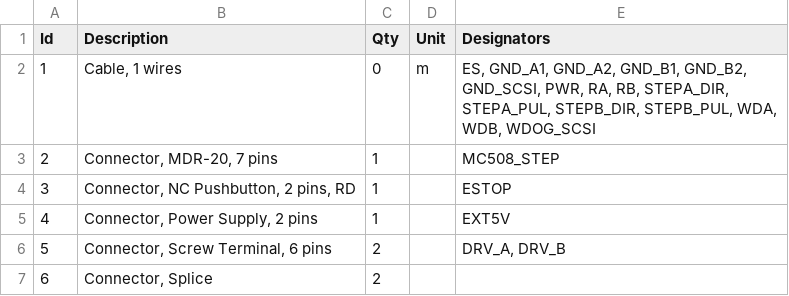
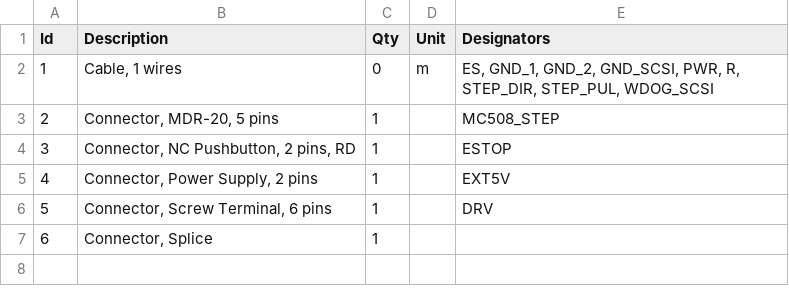
Before and after one commit to robmacl/ilemt_cal_hw, a TSV file: stage/wiring_stepper.bom.tsv, drawn as a sheet.

```diff
--- a/stage/wiring_stepper.bom.tsv
+++ b/stage/wiring_stepper.bom.tsv
@@ -1,7 +1,7 @@
 Id	Description	Qty	Unit	Designators
-1	Cable, 1 wires	0	m	ES, GND_A1, GND_A2, GND_B1, GND_B2, GND_SCSI, PWR, RA, RB, STEPA_DIR, STEPA_PUL, STEPB_DIR, STEPB_PUL, WDA, WDB, WDOG_SCSI
-2	Connector, MDR-20, 7 pins	1		MC508_STEP
+1	Cable, 1 wires	0	m	ES, GND_1, GND_2, GND_SCSI, PWR, R, STEP_DIR, STEP_PUL, WDOG_SCSI
+2	Connector, MDR-20, 5 pins	1		MC508_STEP
 3	Connector, NC Pushbutton, 2 pins, RD	1		ESTOP
 4	Connector, Power Supply, 2 pins	1		EXT5V
-5	Connector, Screw Terminal, 6 pins	2		DRV_A, DRV_B
-6	Connector, Splice	2		
+5	Connector, Screw Terminal, 6 pins	1		DRV
+6	Connector, Splice	1		
```
Also changed, not shown: 4 other files.
